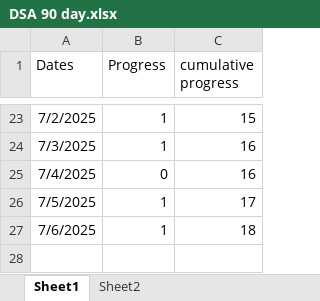
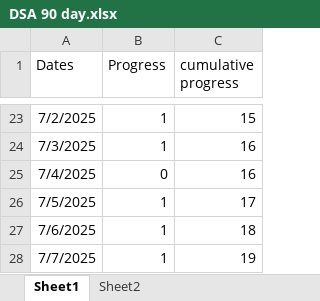
Before and after one commit to gupta-gouri/DSApractice, an Excel workbook: DSA 90 day.xlsx, sheet Sheet1, drawn as a sheet; only a part is shown, gaps mark what is left out; values as stored, in another font and other column widths than the file's, no borders; charts and pictures not drawn; the diff names each change by its address in the sheet, - before the commit and + after, or states it on an @@ line.

Commit message:
changes to excel

```diff
--- a/DSA 90 day.xlsx (sheet Sheet1)
+++ b/DSA 90 day.xlsx (sheet Sheet1)
+row 28: 7/7/2025 | 1 | 19
```
Also changed, not shown: charts or pictures.
